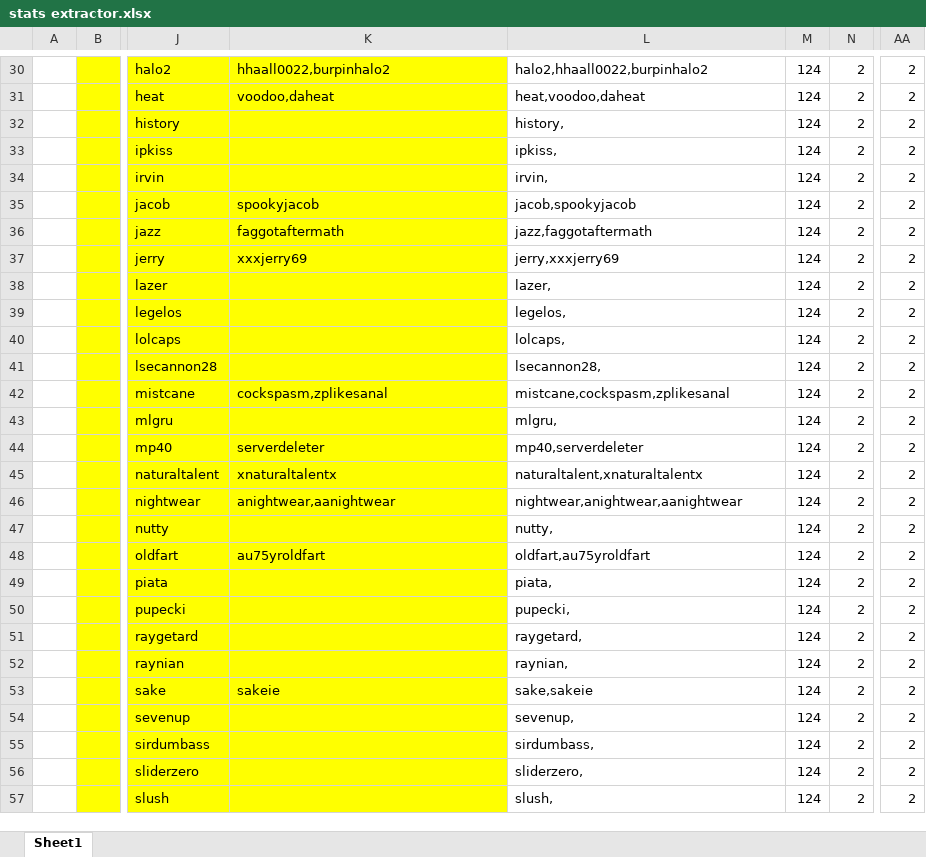
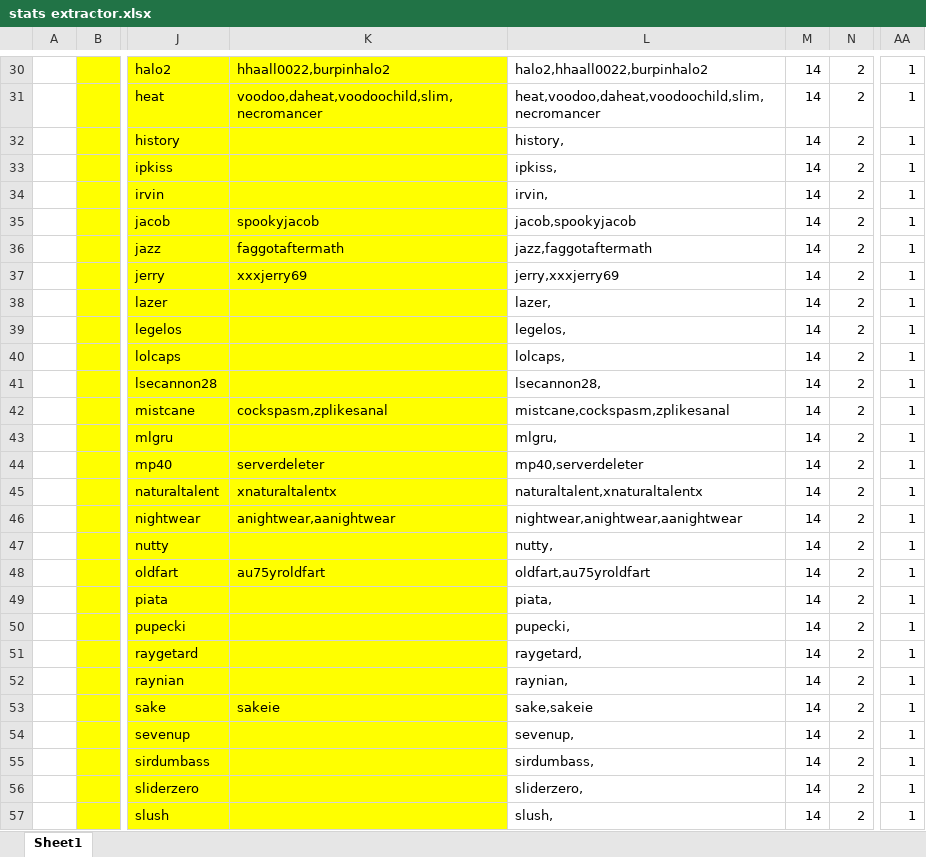
Before and after one commit to foxox/Foxox-T2-Player-Ratings, an Excel workbook: stats extractor.xlsx, sheet Sheet1, drawn as a sheet; only a part is shown, gaps mark what is left out; values as stored, in another font and other column widths than the file's, no borders; the diff covers the shown part only; the diff names each change by its address in the sheet, - before the commit and + after, or states it on an @@ line.

Commit message:
updated heat smurfs

```diff
--- a/stats extractor.xlsx (sheet Sheet1)
+++ b/stats extractor.xlsx (sheet Sheet1)
-M30:M57: 124
+M30:M57: 14
-AA30:AA57: 2
+AA30:AA57: 1
-K31: voodoo,daheat
+K31: voodoo,daheat,voodoochild,slim,necromancer
-L31: heat,voodoo,daheat
+L31: heat,voodoo,daheat,voodoochild,slim,necromancer
```
Also changed, not shown: 356 edited cells elsewhere in this sheet.
